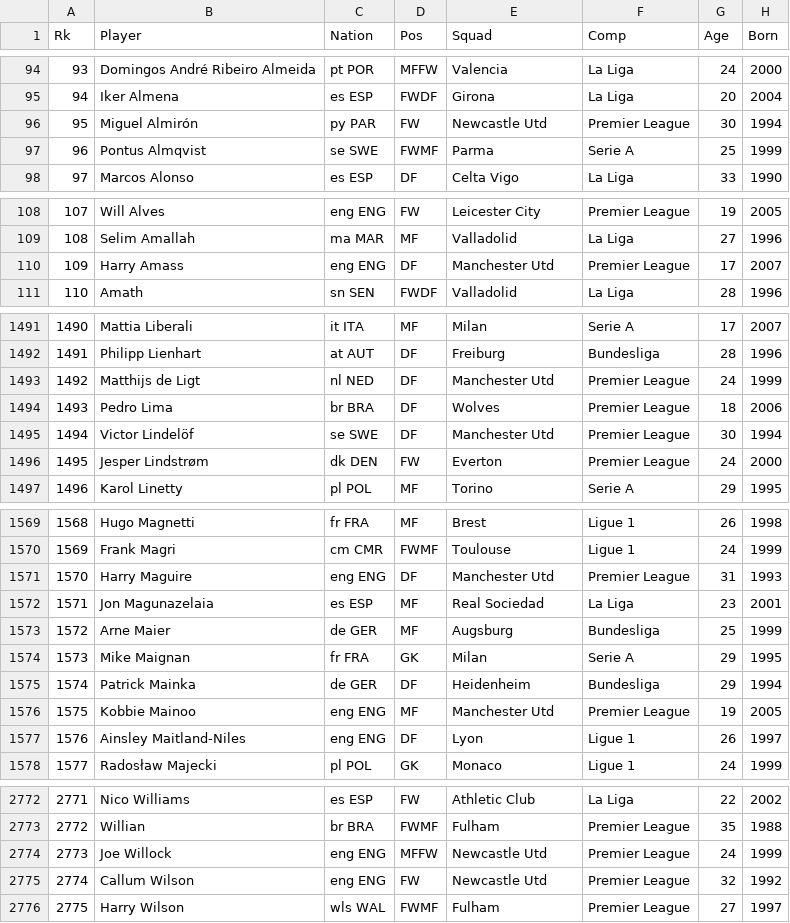
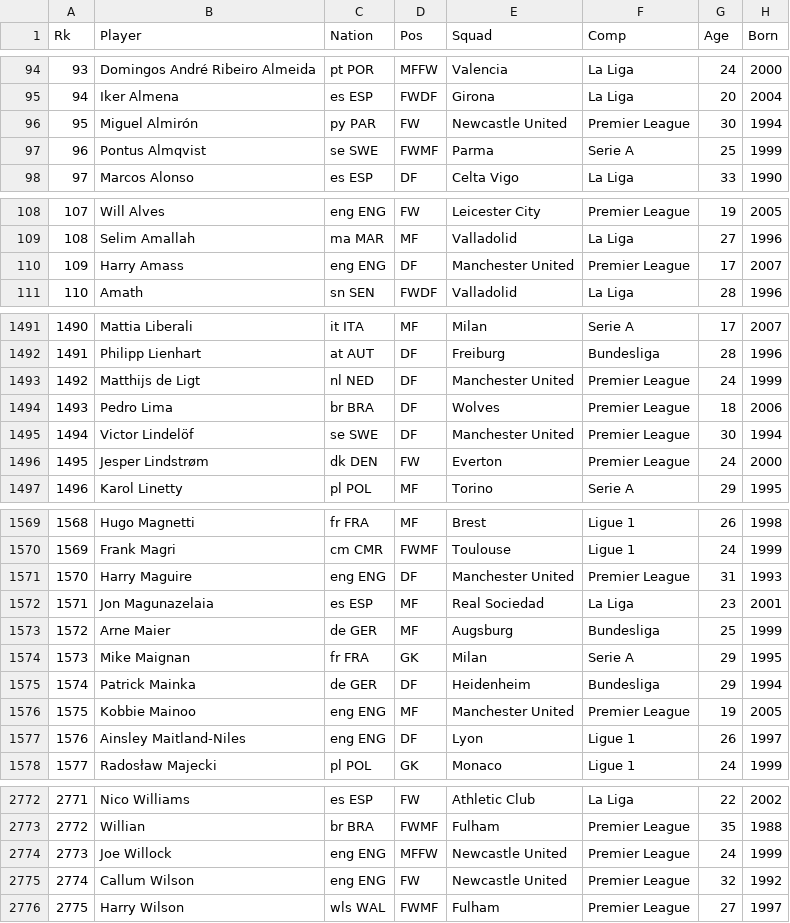
Before and after one commit to judgery/todo-app, a CSV file: FootyStats/Player_SeasonStats/all_2024.csv, drawn as a sheet; only a part is shown, gaps mark what is left out; the diff covers the shown part only; the diff names each change by its address in the sheet, - before the commit and + after, or states it on an @@ line.

```diff
--- a/FootyStats/Player_SeasonStats/all_2024.csv
+++ b/FootyStats/Player_SeasonStats/all_2024.csv
-E96 (Squad): Newcastle Utd
+E96 (Squad): Newcastle United
-E110 (Squad): Manchester Utd
+E110 (Squad): Manchester United
-E1493 (Squad): Manchester Utd
+E1493 (Squad): Manchester United
-E1495 (Squad): Manchester Utd
+E1495 (Squad): Manchester United
-E1571 (Squad): Manchester Utd
+E1571 (Squad): Manchester United
-E1576 (Squad): Manchester Utd
+E1576 (Squad): Manchester United
-E2774:E2775 (Squad): Newcastle Utd
+E2774:E2775 (Squad): Newcastle United
```
Also changed, not shown: 47 edited cells elsewhere in this file, FootyStats/Player_SeasonStats/all_2020.csv, FootyStats/Player_SeasonStats/all_2021.csv, 4 other files.
